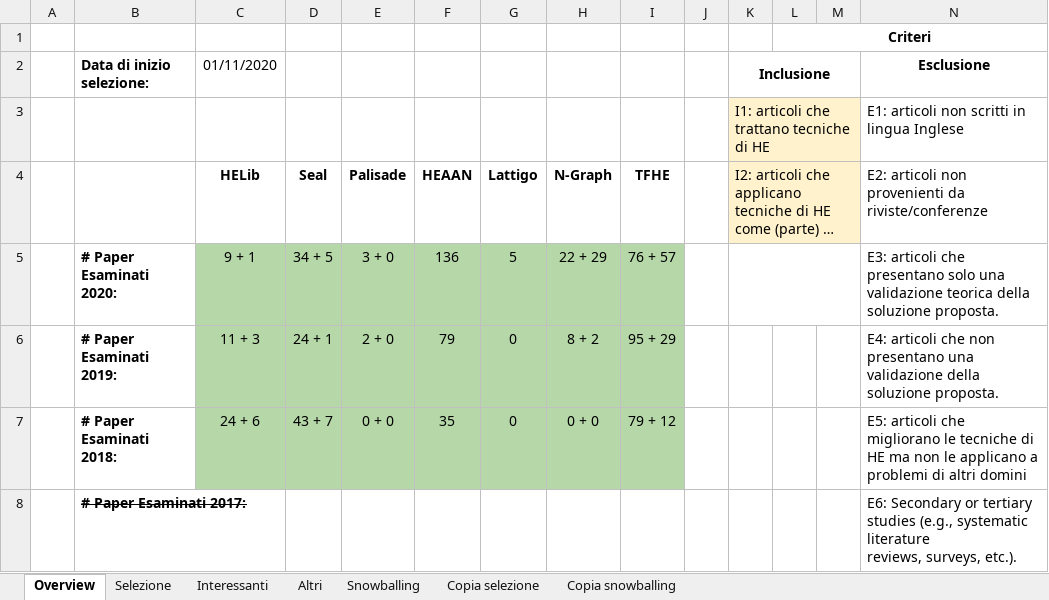
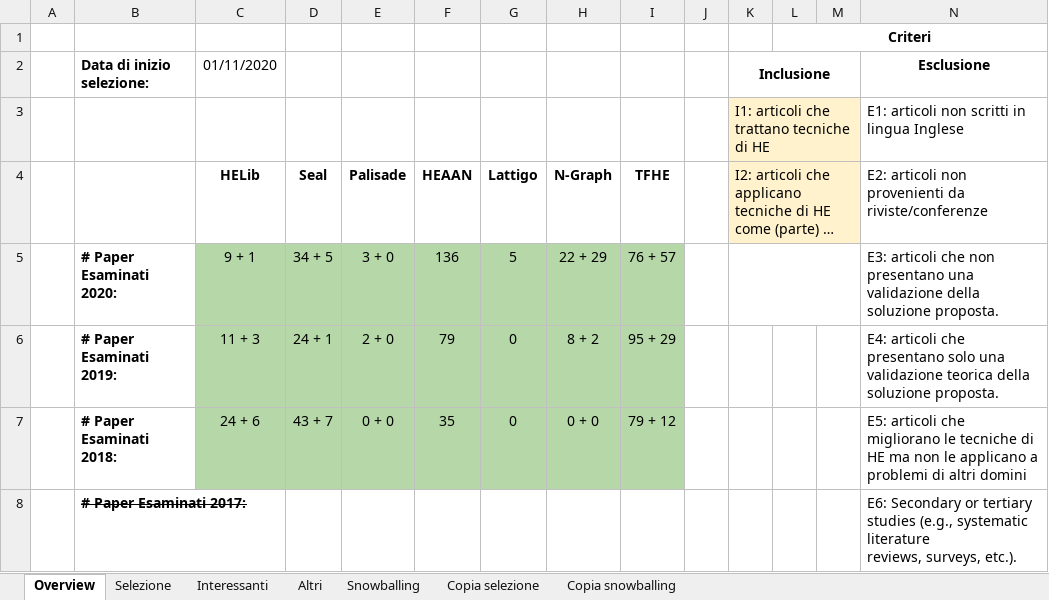
Before and after one commit to Giamma969/he, an Excel workbook: data/search_and_snowballing_HE.xlsx, sheet Overview, drawn as a sheet; only a part is shown; long unchanged cells end in …; values as stored, in another font and other column widths than the file's, no borders; charts and pictures not drawn; the diff names each change by its address in the sheet, - before the commit and + after, or states it on an @@ line.

```diff
--- a/data/search_and_snowballing_HE.xlsx (sheet Overview)
+++ b/data/search_and_snowballing_HE.xlsx (sheet Overview)
-N5 (Esclusione): …articoli che presentano solo una validazione teorica della soluzione…
+N5 (Esclusione): …articoli che non presentano una validazione della soluzione…
-N6 (Esclusione): …articoli che non presentano una validazione della soluzione…
+N6 (Esclusione): …articoli che presentano solo una validazione teorica della soluzione…
```
Also changed, not shown: sheet Copia selezione, sheet Selezione, sheet Copia snowballing, sheet Snowballing, 16 other files.
